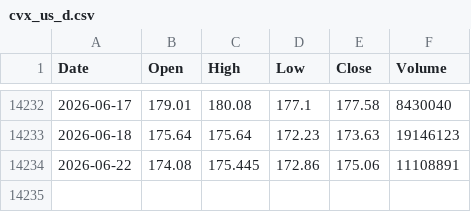
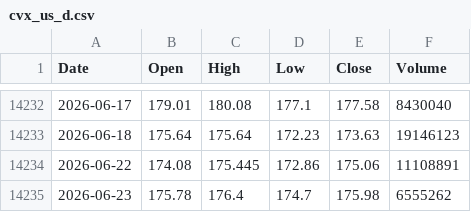
Before and after one commit to tblackfd/cvx-price, a CSV file: cvx_us_d.csv, drawn as a sheet; only a part is shown, gaps mark what is left out.

```diff
--- a/cvx_us_d.csv
+++ b/cvx_us_d.csv
@@ -14234 +14234,2 @@ Date,Open,High,Low,Close,Volume
 2026-06-22,174.08,175.445,172.86,175.06,11108891
+2026-06-23,175.78,176.4,174.7,175.98,6555262
```
Also changed, not shown: DEXUSAL.csv, 1 other file.
